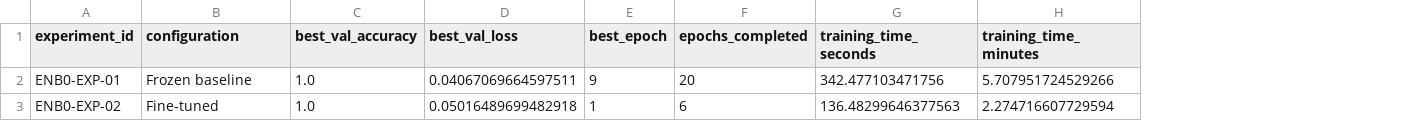
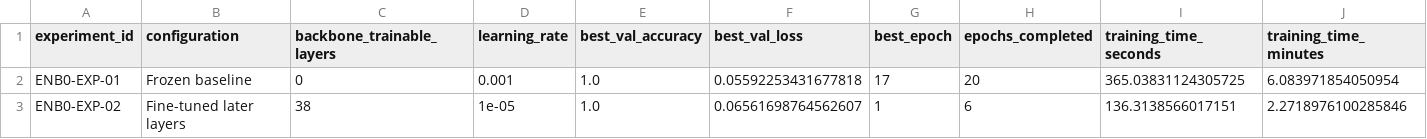
Before and after one commit to Y04Assignments/plant-disease-classification, a CSV file: results/efficientnetb0_experiment_comparison.csv, drawn as a sheet; addresses are those after the commit; the diff names each change by its address in the sheet, - before the commit and + after, or states it on an @@ line.

```diff
--- a/results/efficientnetb0_experiment_comparison.csv
+++ b/results/efficientnetb0_experiment_comparison.csv
+column C (backbone_trainable_layers), rows 2-3: 0 | 38
+column D (learning_rate), rows 2-3: 0.001 | 1e-05
-F2 (best_val_loss): 0.04067069664597511
+F2 (best_val_loss): 0.05592253431677818
-G2 (best_epoch): 9
+G2 (best_epoch): 17
-I2 (training_time_seconds): 342.477103471756
+I2 (training_time_seconds): 365.03831124305725
-J2 (training_time_minutes): 5.707951724529266
+J2 (training_time_minutes): 6.083971854050954
-B3 (configuration): Fine-tuned
+B3 (configuration): Fine-tuned later layers
-F3 (best_val_loss): 0.05016489699482918
+F3 (best_val_loss): 0.06561698764562607
-I3 (training_time_seconds): 136.48299646377563
+I3 (training_time_seconds): 136.3138566017151
-J3 (training_time_minutes): 2.274716607729594
+J3 (training_time_minutes): 2.2718976100285846
```
Also changed, not shown: results/efficientnetb0_classification_report.csv, results/efficientnetb0_final_results.csv, 5 other files.
